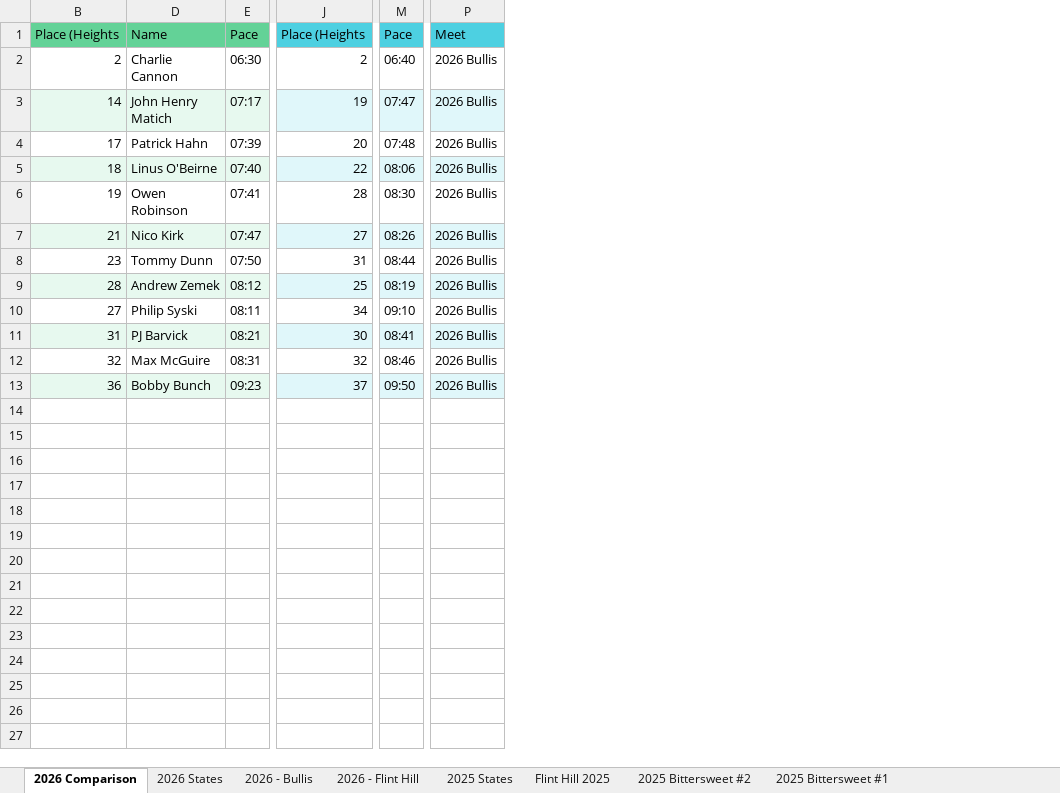
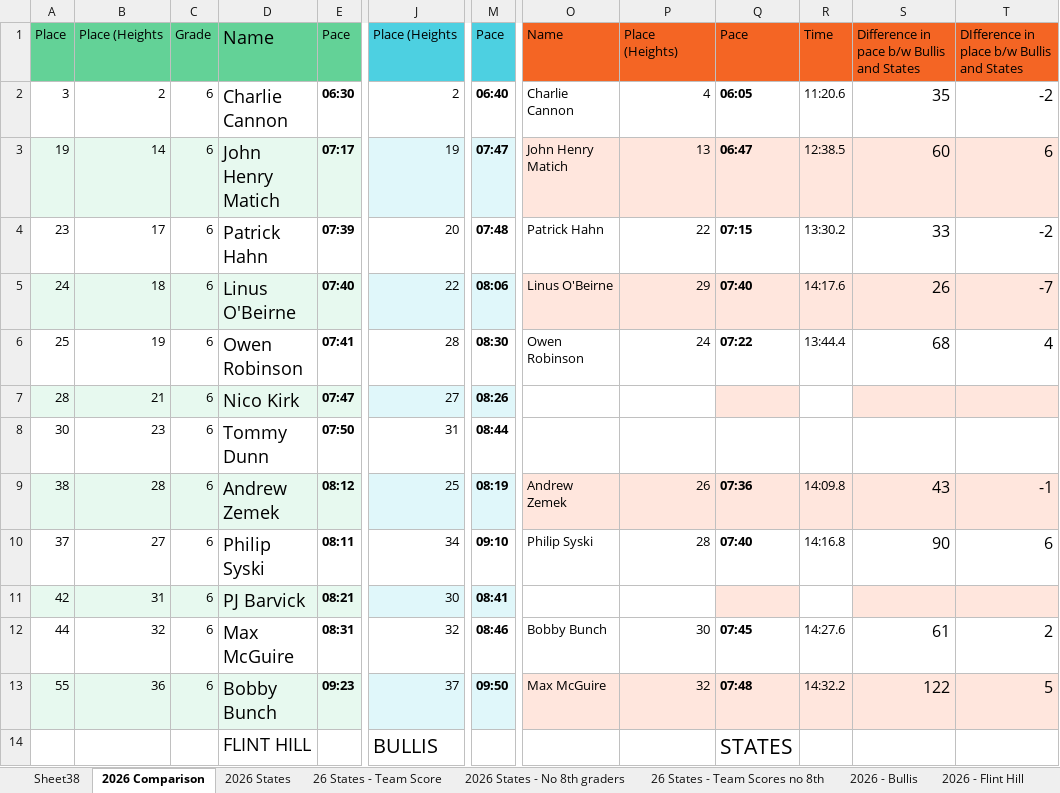
Before and after one commit to alexhadley1996/heights-ms-xc, an Excel workbook: data/ms-sheet/Heights MS XC Results.xlsx, sheet 2026 Comparison, drawn as a sheet; only a part is shown, gaps mark what is left out; values as stored, in another font and other column widths than the file's, no borders; charts and pictures not drawn; removed rows and columns are numbered as before the commit, all else as after; rows hold the shown columns only; the diff names each change by its address in the sheet, - before the commit and + after, or states it on an @@ line.

```diff
--- a/data/ms-sheet/Heights MS XC Results.xlsx (sheet 2026 Comparison)
+++ b/data/ms-sheet/Heights MS XC Results.xlsx (sheet 2026 Comparison)
+sheet tab: Sheet38
+sheet tab: 26 States - Team Score
+sheet tab: 2026 States - No 8th graders
+sheet tab: 26 States - Team Scores no 8th
@@ column A unhidden, rows 1-13: Place | 3 | 19 | 23 | 24 | 25 | 28 | 30 | 38 | 37 | 42 | 44 | 55 @@
@@ column C unhidden, rows 1-13: Grade | 6 | 6 | 6 | 6 | 6 | 6 | 6 | 6 | 6 | 6 | 6 | 6 @@
-column P, rows 1-13: Meet | 2026 Bullis | 2026 Bullis | 2026 Bullis | 2026 Bullis | 2026 Bullis | 2026 Bullis | 2026 Bullis | 2026 Bullis | 2026 Bullis | 2026 Bullis | 2026 Bullis | 2026 Bullis
@@ column O unhidden, rows 1-13: Name | Charlie Cannon | John Henry Matich | Patrick Hahn | Linus O'Beirne | Owen Robinson |  |  | Andrew Zemek | Philip Syski |  | Bobby Bunch | Max McGuire @@
+column P, rows 1-13: Place (Heights) | 4 | 13 | 22 | 29 | 24 |  |  | 26 | 28 |  | 30 | 32
+column Q, rows 1-13: Pace | 06:05 | 06:47 | 07:15 | 07:40 | 07:22 |  |  | 07:36 | 07:40 |  | 07:45 | 07:48
+column R, rows 1-13: Time | 11:20.6 | 12:38.5 | 13:30.2 | 14:17.6 | 13:44.4 |  |  | 14:09.8 | 14:16.8 |  | 14:27.6 | 14:32.2
+column S, rows 1-13: Difference in pace b/w Bullis and States | 35 | 60 | 33 | 26 | 68 |  |  | 43 | 90 |  | 61 | 122
+column T, rows 1-13: DIfference in place b/w Bullis and States | -2 | 6 | -2 | -7 | 4 |  |  | -1 | 6 |  | 2 | 5
@@ D1:D13 text size: larger @@
-E2:E13 bold: off
+E2:E13 bold: on
-M2:M13 bold: off
+M2:M13 bold: on
+row 14:  |  |  | FLINT HILL |  | BULLIS |  |  |  | STATES
```
Also changed, not shown: sheet 2026 States, other sheet tabs, formulas that keep their value, hidden cells, charts or pictures, 4 other files.
